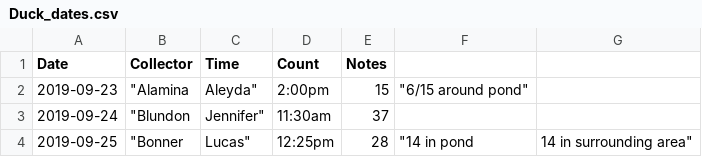
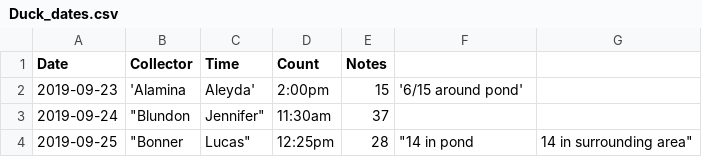
Before and after one commit to nmacneil/BIOL-3295, a CSV file: Labs/Duck_data/Duck_dates.csv, drawn as a sheet; only a part is shown.

Commit message:
Update Duck_dates.csv

```diff
--- a/Labs/Duck_data/Duck_dates.csv
+++ b/Labs/Duck_data/Duck_dates.csv
@@ -1,3 +1,3 @@
 Date,Collector,Time,Count,Notes
-2019-09-23,	"Alamina, Aleyda", 	2:00pm,	15,	"6/15 around pond"
+2019-09-23,'Alamina, Aleyda',2:00pm,15,'6/15 around pond'
 2019-09-24,	"Blundon, Jennifer",	11:30am,	37,	
```
